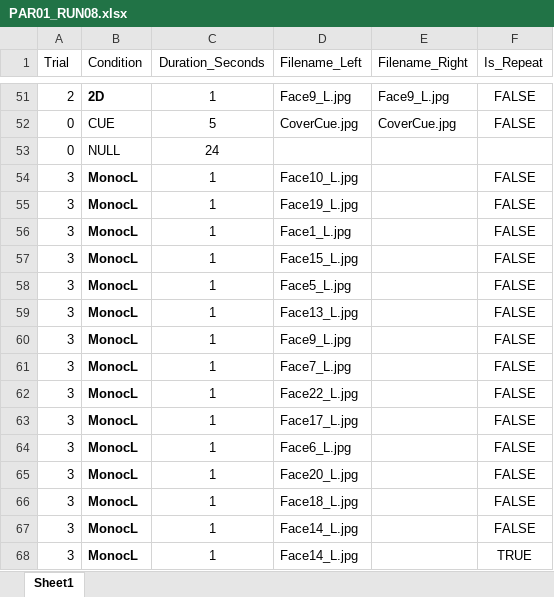
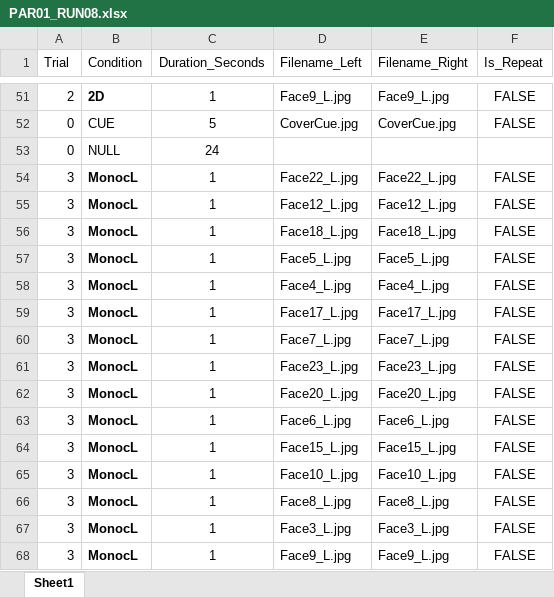
Before and after one commit to CulhamLab/fMRI_3DFaces_MD_2021, an Excel workbook: Experiment/Orders_PILOT/PAR01_RUN08.xlsx, sheet Sheet1, drawn as a sheet; only a part is shown, gaps mark what is left out; values as stored, in another font and other column widths than the file's, no borders; the diff covers the shown part only; the diff names each change by its address in the sheet, - before the commit and + after, or states it on an @@ line.

```diff
--- a/Experiment/Orders_PILOT/PAR01_RUN08.xlsx (sheet Sheet1)
+++ b/Experiment/Orders_PILOT/PAR01_RUN08.xlsx (sheet Sheet1)
-D54 (Filename_Left): Face10_L.jpg
+D54 (Filename_Left): Face22_L.jpg
-E54 (Filename_Right): (empty)
+E54 (Filename_Right): Face22_L.jpg
-D55 (Filename_Left): Face19_L.jpg
+D55 (Filename_Left): Face12_L.jpg
-E55 (Filename_Right): (empty)
+E55 (Filename_Right): Face12_L.jpg
-D56 (Filename_Left): Face1_L.jpg
+D56 (Filename_Left): Face18_L.jpg
-E56 (Filename_Right): (empty)
+E56 (Filename_Right): Face18_L.jpg
-D57 (Filename_Left): Face15_L.jpg
+D57 (Filename_Left): Face5_L.jpg
-E57 (Filename_Right): (empty)
+E57 (Filename_Right): Face5_L.jpg
-D58 (Filename_Left): Face5_L.jpg
+D58 (Filename_Left): Face4_L.jpg
-E58 (Filename_Right): (empty)
+E58 (Filename_Right): Face4_L.jpg
-D59 (Filename_Left): Face13_L.jpg
+D59 (Filename_Left): Face17_L.jpg
-E59 (Filename_Right): (empty)
+E59 (Filename_Right): Face17_L.jpg
-D60 (Filename_Left): Face9_L.jpg
+D60 (Filename_Left): Face7_L.jpg
-E60 (Filename_Right): (empty)
+E60 (Filename_Right): Face7_L.jpg
-D61 (Filename_Left): Face7_L.jpg
+D61 (Filename_Left): Face23_L.jpg
-E61 (Filename_Right): (empty)
+E61 (Filename_Right): Face23_L.jpg
-D62 (Filename_Left): Face22_L.jpg
+D62 (Filename_Left): Face20_L.jpg
-E62 (Filename_Right): (empty)
+E62 (Filename_Right): Face20_L.jpg
-D63 (Filename_Left): Face17_L.jpg
+D63 (Filename_Left): Face6_L.jpg
-E63 (Filename_Right): (empty)
+E63 (Filename_Right): Face6_L.jpg
-D64 (Filename_Left): Face6_L.jpg
+D64 (Filename_Left): Face15_L.jpg
-E64 (Filename_Right): (empty)
+E64 (Filename_Right): Face15_L.jpg
-D65 (Filename_Left): Face20_L.jpg
+D65 (Filename_Left): Face10_L.jpg
-E65 (Filename_Right): (empty)
+E65 (Filename_Right): Face10_L.jpg
-D66 (Filename_Left): Face18_L.jpg
+D66 (Filename_Left): Face8_L.jpg
-E66 (Filename_Right): (empty)
+E66 (Filename_Right): Face8_L.jpg
-D67 (Filename_Left): Face14_L.jpg
+D67 (Filename_Left): Face3_L.jpg
-E67 (Filename_Right): (empty)
+E67 (Filename_Right): Face3_L.jpg
-D68 (Filename_Left): Face14_L.jpg
+D68 (Filename_Left): Face9_L.jpg
-E68 (Filename_Right): (empty)
+E68 (Filename_Right): Face9_L.jpg
-F68 (Is_Repeat): TRUE
+F68 (Is_Repeat): FALSE
```
Also changed, not shown: 4 added rows, 4 removed rows, 82 moved rows and 79 edited cells elsewhere in this sheet, Experiment/Orders_PILOT/PAR01_RUN01.xlsx, Experiment/Orders_PILOT/PAR01_RUN02.xlsx, 3 other files.
